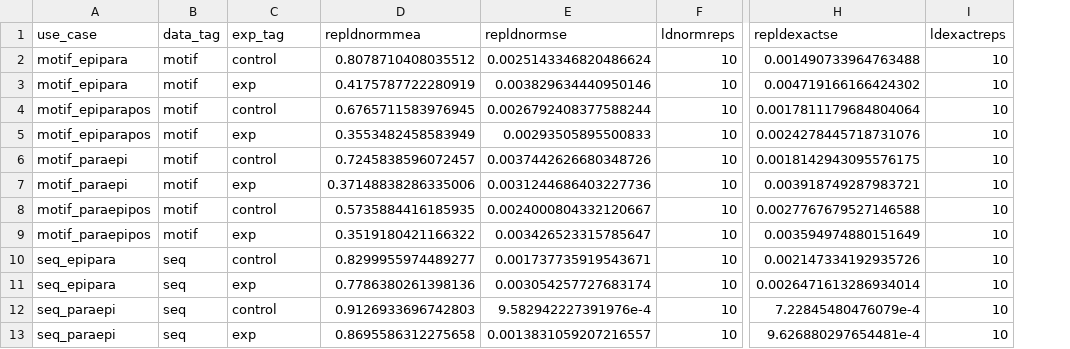
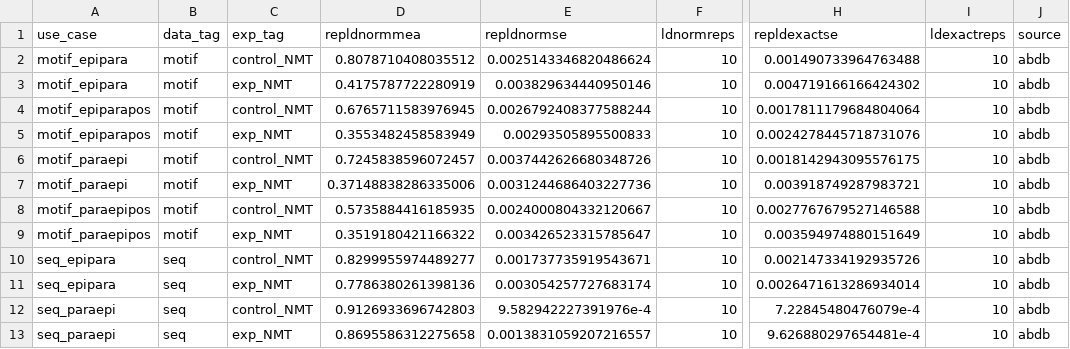
Before and after one commit to GreiffLab/manuscript_ab_epitope_interaction, a CSV file: datasets/preprocessed/eval_summary.csv, drawn as a sheet; only a part is shown, gaps mark what is left out; the diff names each change by its address in the sheet, - before the commit and + after, or states it on an @@ line.

```diff
--- a/datasets/preprocessed/eval_summary.csv
+++ b/datasets/preprocessed/eval_summary.csv
+column J (source), rows 2-13: all abdb
-C2 (exp_tag): control
+C2 (exp_tag): control_NMT
-C3 (exp_tag): exp
+C3 (exp_tag): exp_NMT
-C4 (exp_tag): control
+C4 (exp_tag): control_NMT
-C5 (exp_tag): exp
+C5 (exp_tag): exp_NMT
-C6 (exp_tag): control
+C6 (exp_tag): control_NMT
-C7 (exp_tag): exp
+C7 (exp_tag): exp_NMT
-C8 (exp_tag): control
+C8 (exp_tag): control_NMT
-C9 (exp_tag): exp
+C9 (exp_tag): exp_NMT
-C10 (exp_tag): control
+C10 (exp_tag): control_NMT
-C11 (exp_tag): exp
+C11 (exp_tag): exp_NMT
-C12 (exp_tag): control
+C12 (exp_tag): control_NMT
-C13 (exp_tag): exp
+C13 (exp_tag): exp_NMT
```
Also changed, not shown: datasets/preprocessed/respairs_absort_cutoff5_abresnumi_segments_abshift_abshiftl_epitope_segment_notationx_XXX_X1X_X2X_XX_edge_next.csv, datasets/preprocessed/sl_dl_evalsummary.csv, 57 other files.
